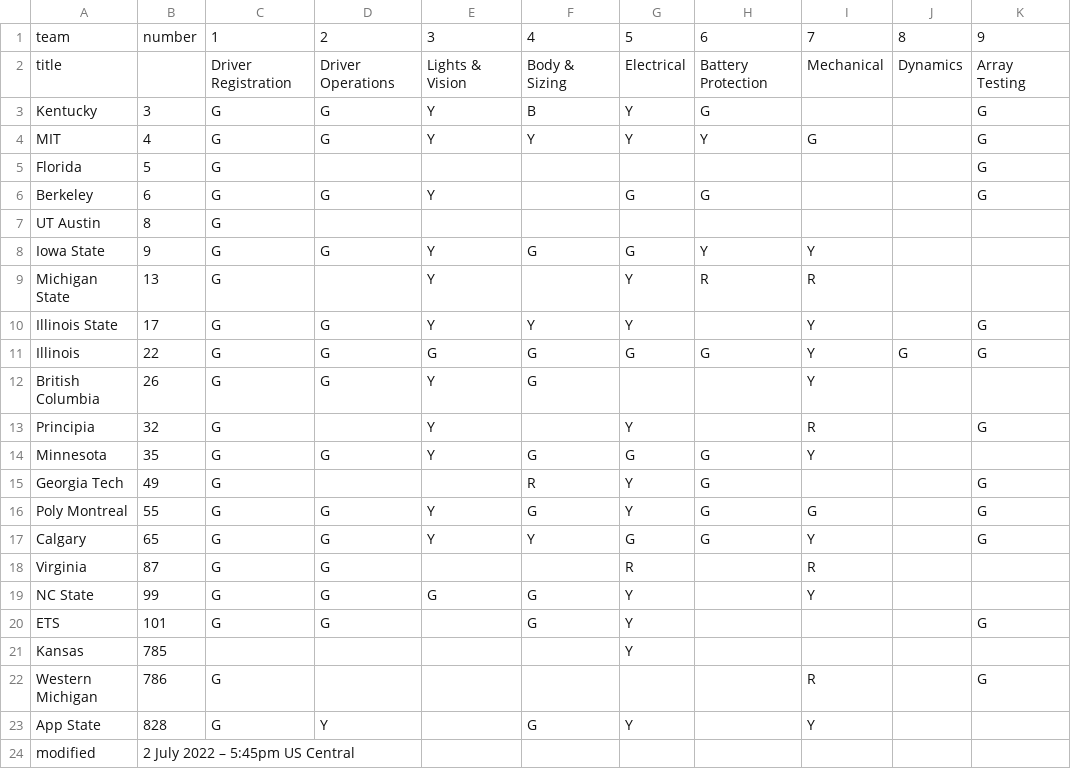
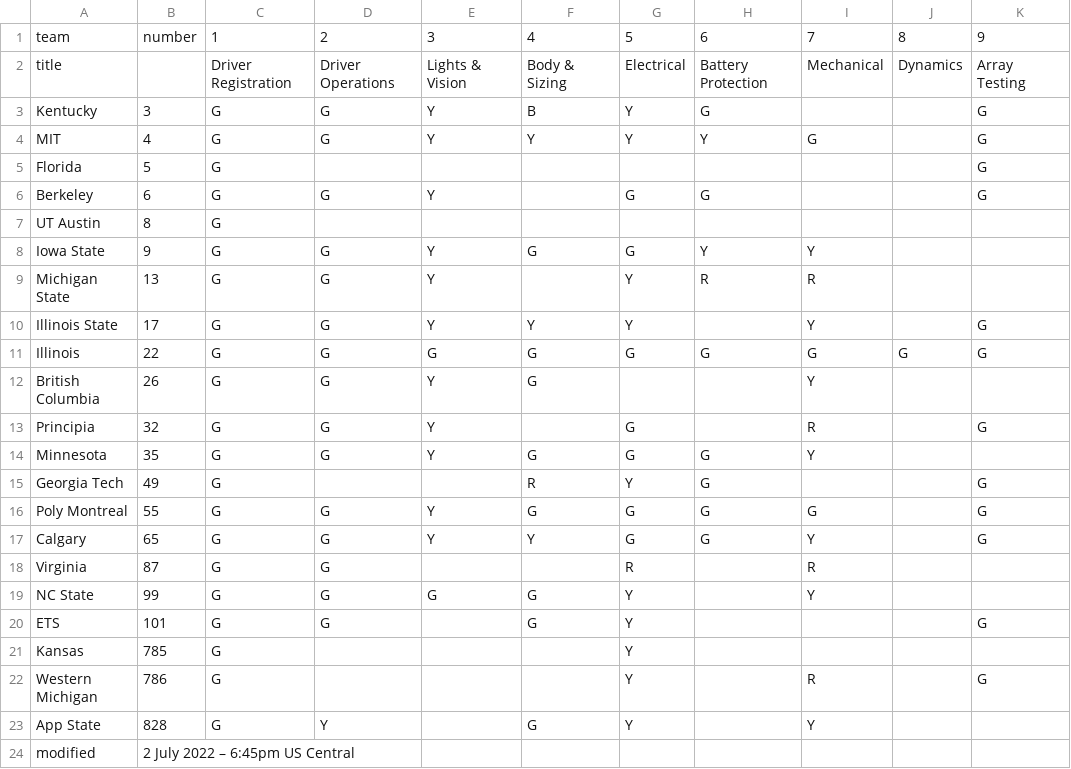
Before and after one commit to jtmullen/asc-fsgp-2022-results, a CSV file: _data/scrutineering.csv, drawn as a sheet; only a part is shown; the diff names each change by its address in the sheet, - before the commit and + after, or states it on an @@ line.

Commit message:
update status 6:45

```diff
--- a/_data/scrutineering.csv
+++ b/_data/scrutineering.csv
-D9: (empty)
+D9: G
-I11: Y
+I11: G
-D13: (empty)
+D13: G
-G13: Y
+G13: G
-G16: Y
+G16: G
-C21: (empty)
+C21: G
-G22: (empty)
+G22: Y
-B24: 2 July 2022 – 5:45pm US Central
+B24: 2 July 2022 – 6:45pm US Central
```
